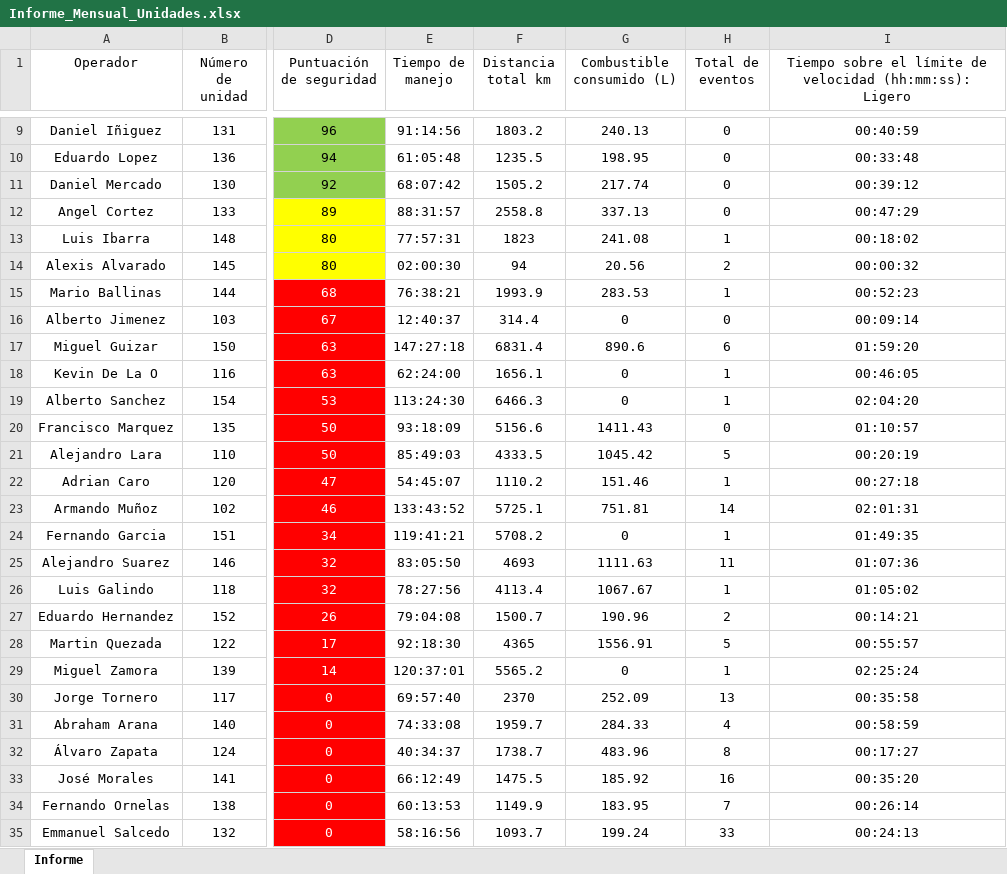
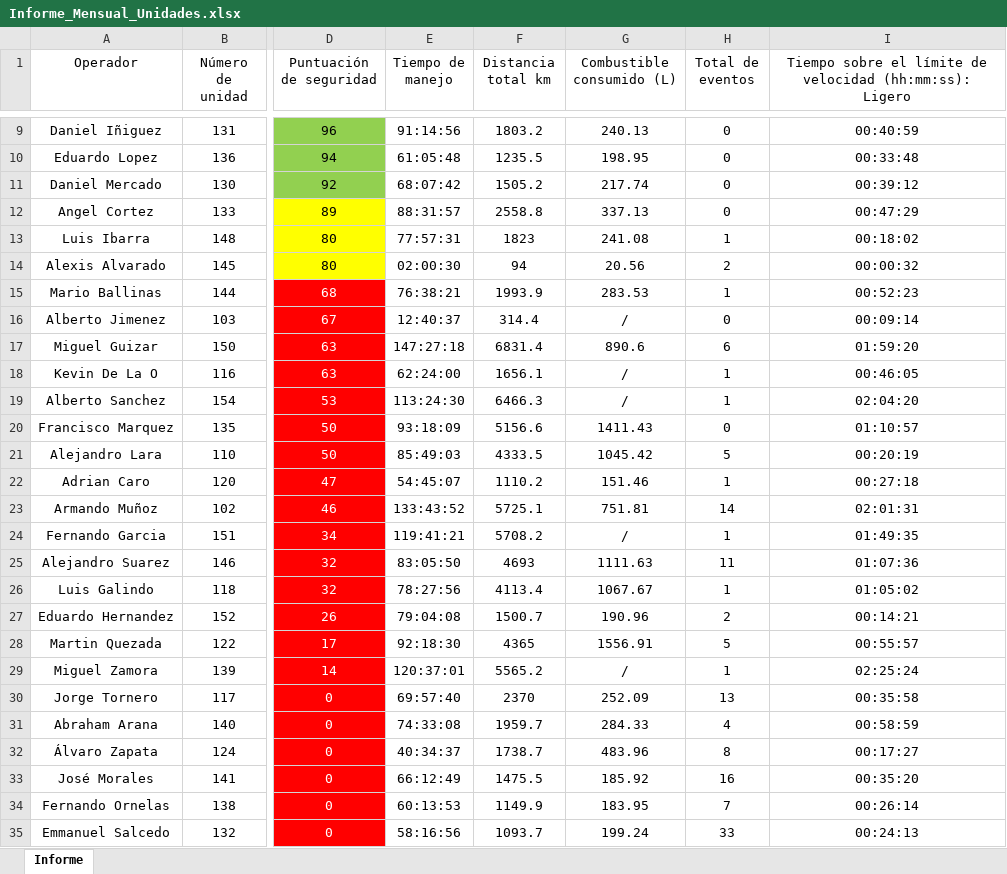
Before and after one commit to DesarrolloPFR/INTEGRACION_REPARTO, an Excel workbook: data/Informe_Mensual_Unidades.xlsx, sheet Informe, drawn as a sheet; only a part is shown, gaps mark what is left out; values as stored, in another font and other column widths than the file's, no borders; table styles not drawn; the diff names each change by its address in the sheet, - before the commit and + after, or states it on an @@ line.

Commit message:
Actualización de archivos en la carpeta data - 2025-02-04 09:46:02

```diff
--- a/data/Informe_Mensual_Unidades.xlsx (sheet Informe)
+++ b/data/Informe_Mensual_Unidades.xlsx (sheet Informe)
-G16 (Combustible consumido (L)): 0
+G16 (Combustible consumido (L)): /
-G18:G19 (Combustible consumido (L)): 0
+G18:G19 (Combustible consumido (L)): /
-G24 (Combustible consumido (L)): 0
+G24 (Combustible consumido (L)): /
-G29 (Combustible consumido (L)): 0
+G29 (Combustible consumido (L)): /
```
